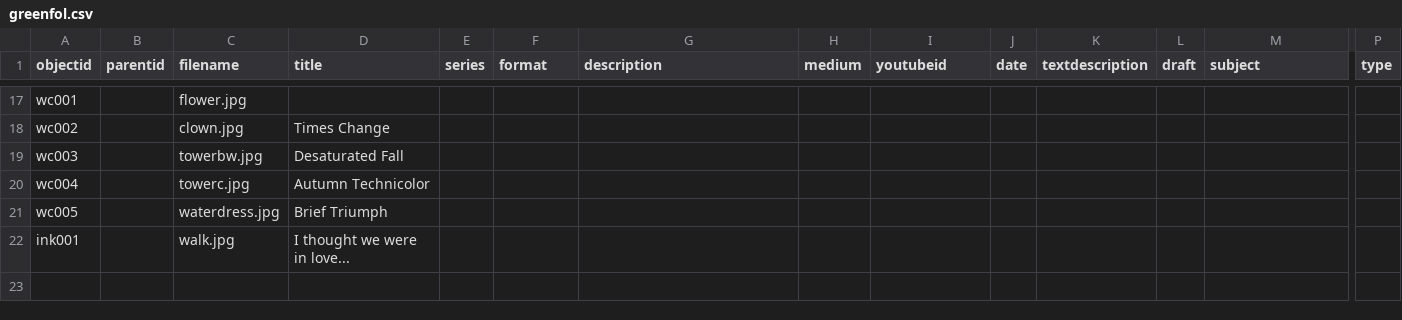
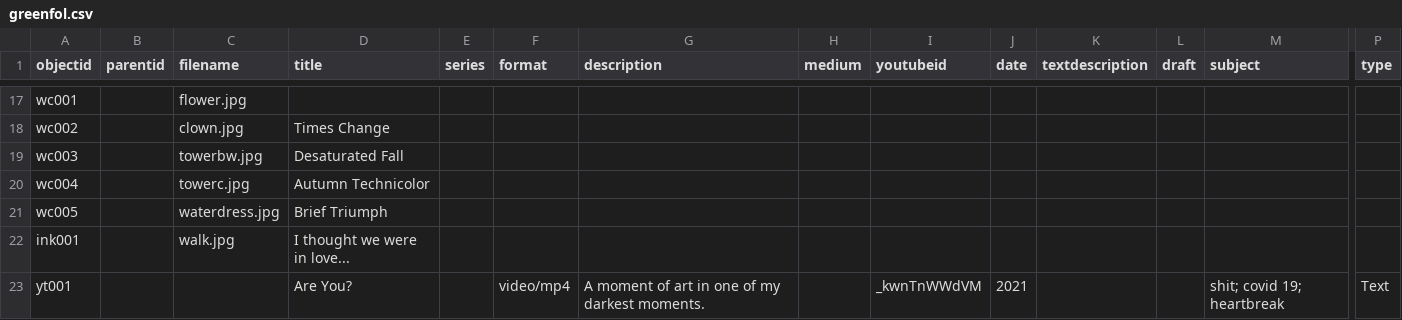
Before and after one commit to kynogree/GreenPortfolio, a CSV file: _data/greenfol.csv, drawn as a sheet; only a part is shown, gaps mark what is left out; rows hold the shown columns only; the diff names each change by its address in the sheet, - before the commit and + after, or states it on an @@ line.

Commit message:
tired of feeling like shit

```diff
--- a/_data/greenfol.csv
+++ b/_data/greenfol.csv
+row 23: yt001 |  |  | Are You? |  | video/mp4 | A moment of art in one of my darkest moments. |  | _kwnTnWWdVM | 2021 |  |  | shit; covid 19; heartbreak | Text
```
